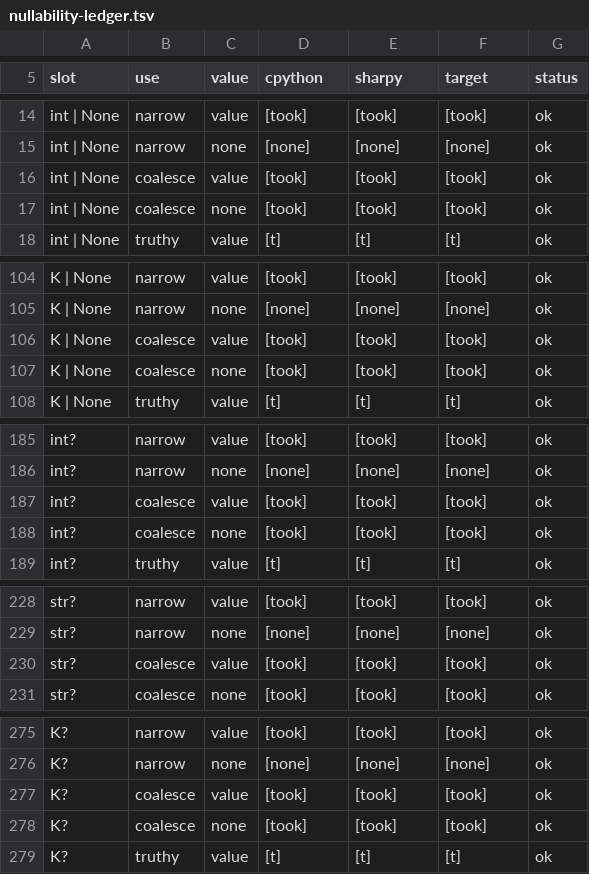
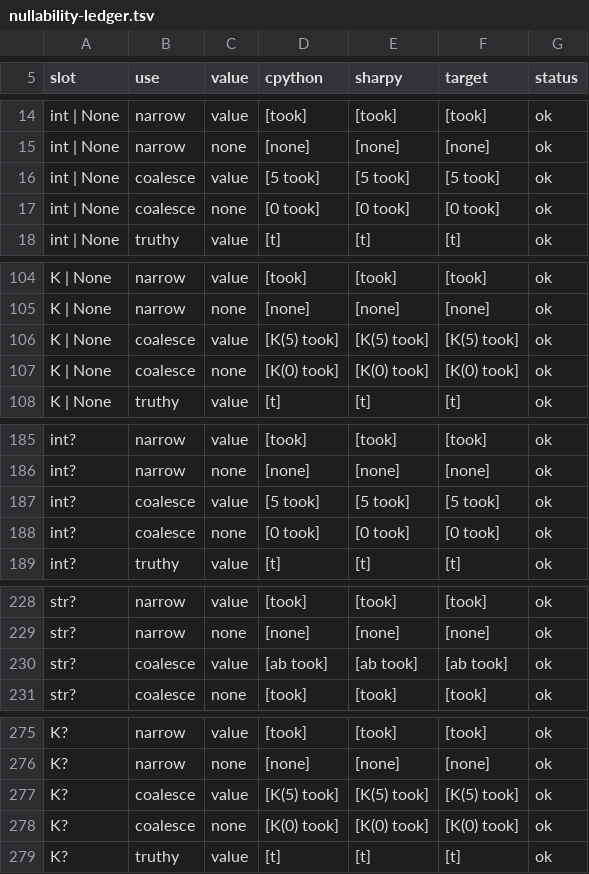
Before and after one commit to antonsynd/sharpy, a TSV file: docs/design/nullability-ledger.tsv, drawn as a sheet; only a part is shown, gaps mark what is left out; the diff covers the shown part only.

```diff
--- a/docs/design/nullability-ledger.tsv
+++ b/docs/design/nullability-ledger.tsv
@@ -15,4 +15,4 @@ int | None	narrow	value	[took]	[took]	[took]	ok
 int | None	narrow	none	[none]	[none]	[none]	ok
-int | None	coalesce	value	[took]	[took]	[took]	ok
-int | None	coalesce	none	[took]	[took]	[took]	ok
+int | None	coalesce	value	[5 took]	[5 took]	[5 took]	ok
+int | None	coalesce	none	[0 took]	[0 took]	[0 took]	ok
 int | None	truthy	value	[t]	[t]	[t]	ok
@@ -105,4 +105,4 @@ K | None	narrow	value	[took]	[took]	[took]	ok
 K | None	narrow	none	[none]	[none]	[none]	ok
-K | None	coalesce	value	[took]	[took]	[took]	ok
-K | None	coalesce	none	[took]	[took]	[took]	ok
+K | None	coalesce	value	[K(5) took]	[K(5) took]	[K(5) took]	ok
+K | None	coalesce	none	[K(0) took]	[K(0) took]	[K(0) took]	ok
 K | None	truthy	value	[t]	[t]	[t]	ok
@@ -186,4 +186,4 @@ int?	narrow	value	[took]	[took]	[took]	ok
 int?	narrow	none	[none]	[none]	[none]	ok
-int?	coalesce	value	[took]	[took]	[took]	ok
-int?	coalesce	none	[took]	[took]	[took]	ok
+int?	coalesce	value	[5 took]	[5 took]	[5 took]	ok
+int?	coalesce	none	[0 took]	[0 took]	[0 took]	ok
 int?	truthy	value	[t]	[t]	[t]	ok
@@ -229,3 +229,3 @@ str?	narrow	value	[took]	[took]	[took]	ok
 str?	narrow	none	[none]	[none]	[none]	ok
-str?	coalesce	value	[took]	[took]	[took]	ok
+str?	coalesce	value	[ab took]	[ab took]	[ab took]	ok
 str?	coalesce	none	[took]	[took]	[took]	ok
@@ -276,4 +276,4 @@ K?	narrow	value	[took]	[took]	[took]	ok
 K?	narrow	none	[none]	[none]	[none]	ok
-K?	coalesce	value	[took]	[took]	[took]	ok
-K?	coalesce	none	[took]	[took]	[took]	ok
+K?	coalesce	value	[K(5) took]	[K(5) took]	[K(5) took]	ok
+K?	coalesce	none	[K(0) took]	[K(0) took]	[K(0) took]	ok
 K?	truthy	value	[t]	[t]	[t]	ok
```
Also changed, not shown: 27 edited cells elsewhere in this file, 2 other files.
